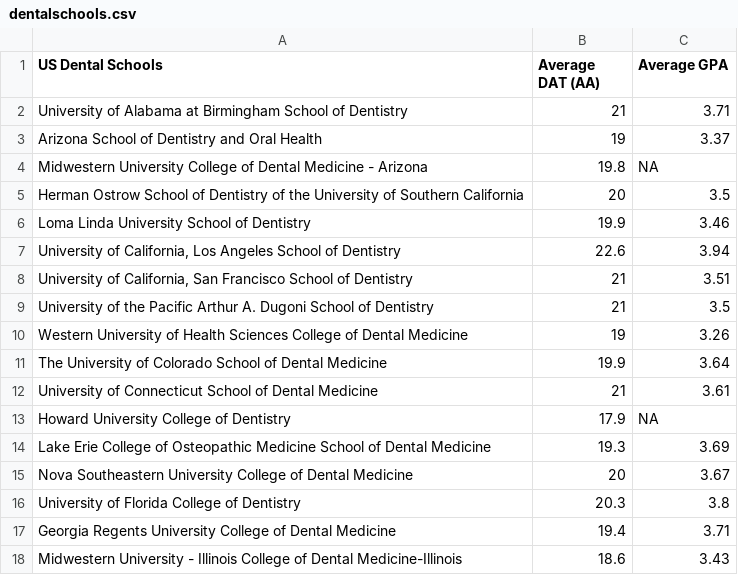
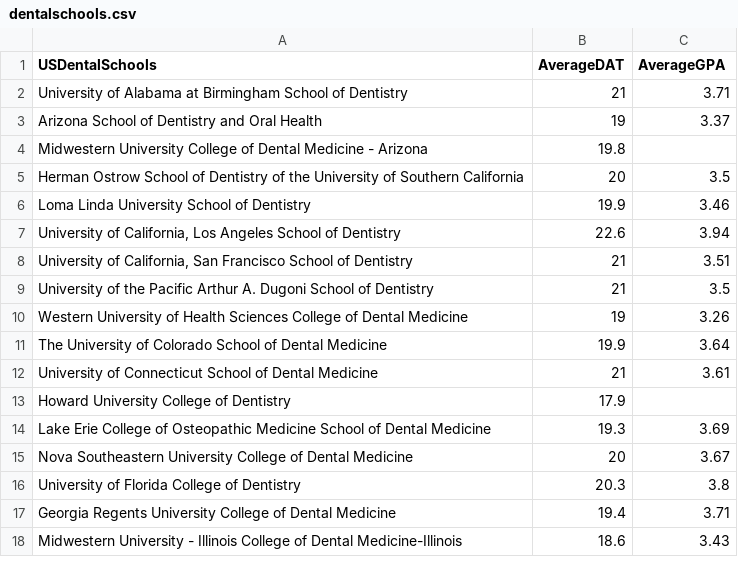
Before and after one commit to nguyens7/Rworkshop, a CSV file: Session_3/dentalschools.csv, drawn as a sheet; only a part is shown.

Commit message:
formatted .csv

```diff
--- a/Session_3/dentalschools.csv
+++ b/Session_3/dentalschools.csv
@@ -1,5 +1,5 @@
-US Dental Schools,Average DAT (AA),Average GPA
+USDentalSchools,AverageDAT,AverageGPA
 University of Alabama at Birmingham School of Dentistry,21,3.71
 Arizona School of Dentistry and Oral Health,19,3.37
-Midwestern University College of Dental Medicine - Arizona,19.8,NA
+Midwestern University College of Dental Medicine - Arizona,19.8,
 Herman Ostrow School of Dentistry of the University of Southern California,20,3.5
@@ -12,3 +12,3 @@ The University of Colorado School of Dental Medicine,19.9,3.64
 University of Connecticut School of Dental Medicine,21,3.61
-Howard University College of Dentistry,17.9,NA
+Howard University College of Dentistry,17.9,
 Lake Erie College of Osteopathic Medicine School of Dental Medicine,19.3,3.69
```
